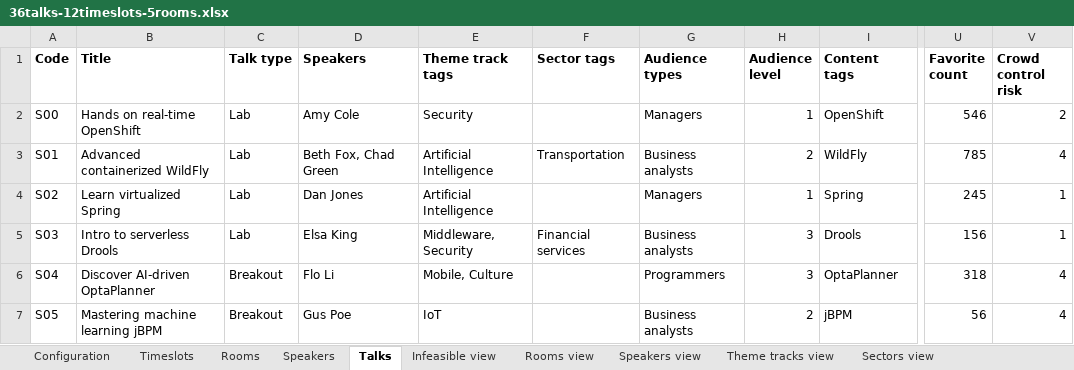
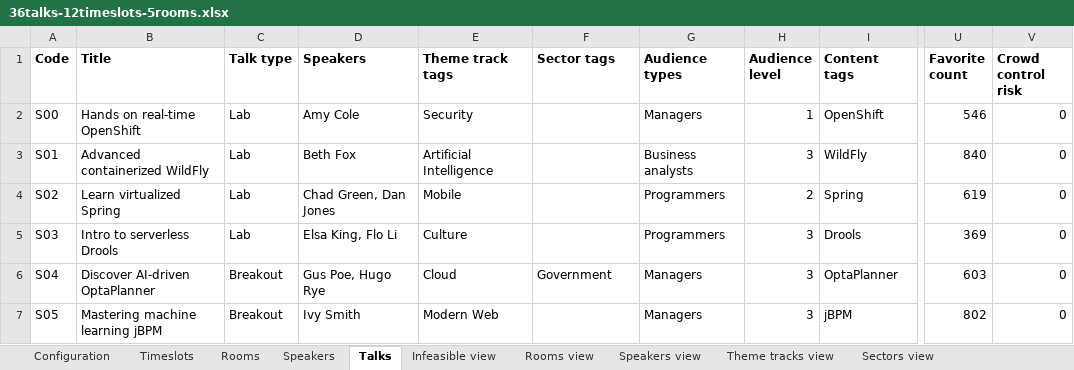
Before and after one commit to kbowers-ibm/drools, an Excel workbook: optaplanner-examples/data/conferencescheduling/unsolved/36talks-12timeslots-5rooms.xlsx, sheet Talks, drawn as a sheet; only a part is shown, gaps mark what is left out; values as stored, in another font and other column widths than the file's, no borders; charts and pictures not drawn; the diff covers the shown part only; the diff names each change by its address in the sheet, - before the commit and + after, or states it on an @@ line.

Commit message:
Sonarcloud: fix a number of reported issues + disable crowd control in generated conf scheduling to generate solvable solutions

```diff
--- a/optaplanner-examples/data/conferencescheduling/unsolved/36talks-12timeslots-5rooms.xlsx (sheet Talks)
+++ b/optaplanner-examples/data/conferencescheduling/unsolved/36talks-12timeslots-5rooms.xlsx (sheet Talks)
-V2 (Crowd control risk): 2
+V2 (Crowd control risk): 0
-D3 (Speakers): Beth Fox, Chad Green
+D3 (Speakers): Beth Fox
-F3 (Sector tags): Transportation
+F3 (Sector tags): (empty)
-H3 (Audience level): 2
+H3 (Audience level): 3
-U3 (Favorite count): 785
+U3 (Favorite count): 840
-V3 (Crowd control risk): 4
+V3 (Crowd control risk): 0
-D4 (Speakers): Dan Jones
+D4 (Speakers): Chad Green, Dan Jones
-E4 (Theme track tags): Artificial Intelligence
+E4 (Theme track tags): Mobile
-G4 (Audience types): Managers
+G4 (Audience types): Programmers
-H4 (Audience level): 1
+H4 (Audience level): 2
-U4 (Favorite count): 245
+U4 (Favorite count): 619
-V4:V5 (Crowd control risk): 1
+V4:V5 (Crowd control risk): 0
-D5 (Speakers): Elsa King
+D5 (Speakers): Elsa King, Flo Li
-E5 (Theme track tags): Middleware, Security
+E5 (Theme track tags): Culture
-F5 (Sector tags): Financial services
+F5 (Sector tags): (empty)
-G5 (Audience types): Business analysts
+G5 (Audience types): Programmers
-U5 (Favorite count): 156
+U5 (Favorite count): 369
-D6 (Speakers): Flo Li
+D6 (Speakers): Gus Poe, Hugo Rye
-E6 (Theme track tags): Mobile, Culture
+E6 (Theme track tags): Cloud
-F6 (Sector tags): (empty)
+F6 (Sector tags): Government
-G6 (Audience types): Programmers
+G6 (Audience types): Managers
-U6 (Favorite count): 318
+U6 (Favorite count): 603
-V6:V7 (Crowd control risk): 4
+V6:V7 (Crowd control risk): 0
-D7 (Speakers): Gus Poe
+D7 (Speakers): Ivy Smith
-E7 (Theme track tags): IoT
+E7 (Theme track tags): Modern Web
-G7 (Audience types): Business analysts
+G7 (Audience types): Managers
-H7 (Audience level): 2
+H7 (Audience level): 3
-U7 (Favorite count): 56
+U7 (Favorite count): 802
```
Also changed, not shown: 169 edited cells and cell formats elsewhere in this sheet, sheet Score view, sheet Audience levels view, sheet Contents view, sheet Theme tracks view, sheet Speakers view, sheet Sectors view, 5 more sheets, optaplanner-examples/data/conferencescheduling/unsolved/108talks-18timeslots-10rooms.xlsx, optaplanner-examples/data/conferencescheduling/unsolved/18talks-6timeslots-5rooms.xlsx, 9 other files.
